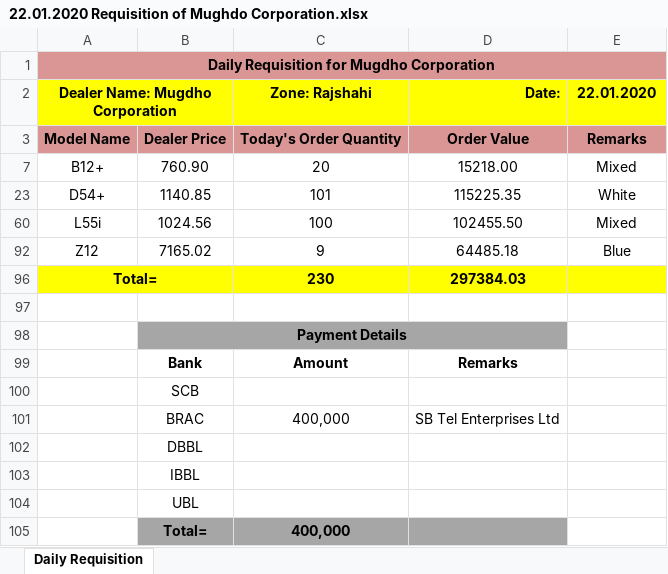
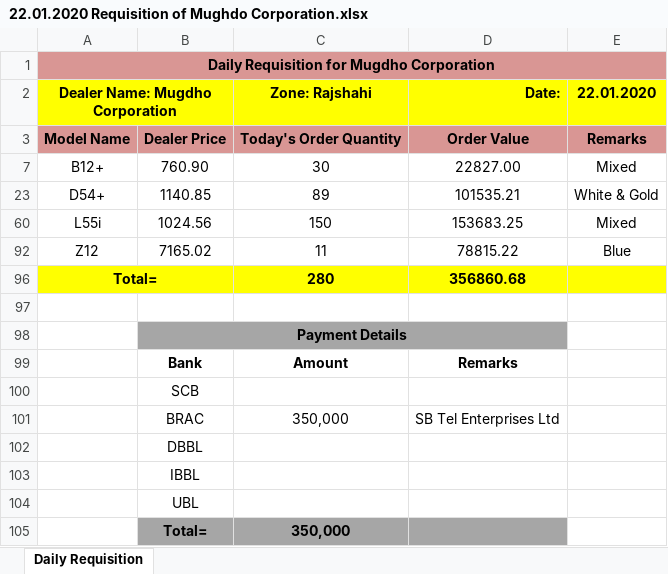
Before and after one commit to rahinul/Mugdho-Corporation, an Excel workbook: 2020/Requisition/22.01.2020 Requisition of Mughdo Corporation.xlsx, sheet Daily Requisition, drawn as a sheet; values as stored, in another font and other column widths than the file's, no borders; removed rows and columns are numbered as before the commit, all else as after; the diff names each change by its address in the sheet, - before the commit and + after, or states it on an @@ line.

```diff
--- a/2020/Requisition/22.01.2020 Requisition of Mughdo Corporation.xlsx (sheet Daily Requisition)
+++ b/2020/Requisition/22.01.2020 Requisition of Mughdo Corporation.xlsx (sheet Daily Requisition)
-C7 (Zone: Rajshahi): 20
+C7 (Zone: Rajshahi): 30
-D7 (Date:): 15218.00
+D7 (Date:): 22827.00
-C23 (Zone: Rajshahi): 101
+C23 (Zone: Rajshahi): 89
-D23 (Date:): 115225.35
+D23 (Date:): 101535.21
-E23 (22.01.2020): White
+E23 (22.01.2020): White & Gold
-C60 (Zone: Rajshahi): 100
+C60 (Zone: Rajshahi): 150
-D60 (Date:): 102455.50
+D60 (Date:): 153683.25
-C92 (Zone: Rajshahi): 9
+C92 (Zone: Rajshahi): 11
-D92 (Date:): 64485.18
+D92 (Date:): 78815.22
-row 96: Total= |  | 230 | 297384.03
+row 96: Total= |  | 280 | 356860.68
-C101 (Zone: Rajshahi): 400,000
+C101 (Zone: Rajshahi): 350,000
-C105 (Zone: Rajshahi): 400,000
+C105 (Zone: Rajshahi): 350,000
```
Also changed, not shown: 2020/Others/Price list January 2020.xlsx, 8 other files.
